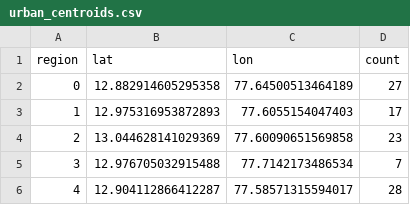
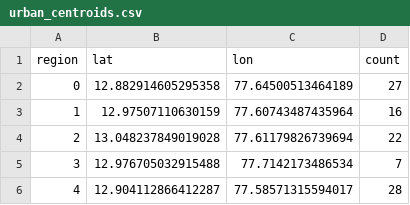
Before and after one commit to akshith2k4/route_final, a CSV file: urban_centroids.csv, drawn as a sheet.

```diff
--- a/urban_centroids.csv
+++ b/urban_centroids.csv
@@ -2,4 +2,4 @@ region,lat,lon,count
 0,12.882914605295358,77.64500513464189,27
-1,12.975316953872893,77.6055154047403,17
-2,13.044628141029369,77.60090651569858,23
+1,12.97507110630159,77.60743487435964,16
+2,13.048237849019028,77.61179826739694,22
 3,12.976705032915488,77.7142173486534,7
```
Also changed, not shown: data/dispatch_manifest.csv, hotels.csv, 10 other files.
